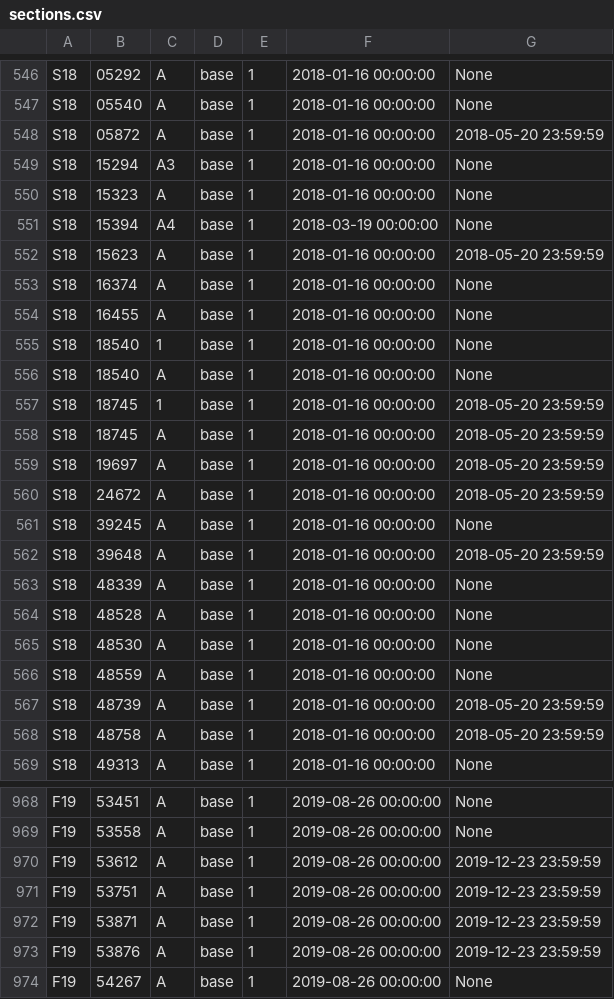
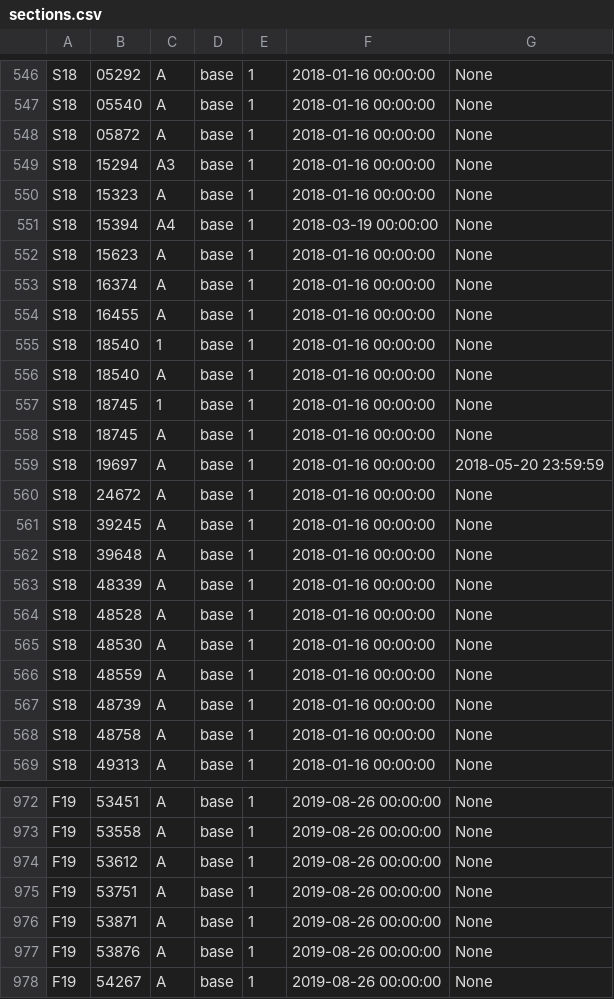
Before and after one commit to CMUIDeATe/aclman, a CSV file: data/sections.csv, drawn as a sheet; only a part is shown, gaps mark what is left out; the diff covers the shown part only.

```diff
--- a/data/sections.csv
+++ b/data/sections.csv
@@ -547,3 +547,3 @@ S18,05292,A,base,1,2018-01-16 00:00:00,None
 S18,05540,A,base,1,2018-01-16 00:00:00,None
-S18,05872,A,base,1,2018-01-16 00:00:00,2018-05-20 23:59:59
+S18,05872,A,base,1,2018-01-16 00:00:00,None
 S18,15294,A3,base,1,2018-01-16 00:00:00,None
@@ -551,3 +551,3 @@ S18,15323,A,base,1,2018-01-16 00:00:00,None
 S18,15394,A4,base,1,2018-03-19 00:00:00,None
-S18,15623,A,base,1,2018-01-16 00:00:00,2018-05-20 23:59:59
+S18,15623,A,base,1,2018-01-16 00:00:00,None
 S18,16374,A,base,1,2018-01-16 00:00:00,None
@@ -556,8 +556,8 @@ S18,18540,1,base,1,2018-01-16 00:00:00,None
 S18,18540,A,base,1,2018-01-16 00:00:00,None
-S18,18745,1,base,1,2018-01-16 00:00:00,2018-05-20 23:59:59
-S18,18745,A,base,1,2018-01-16 00:00:00,2018-05-20 23:59:59
+S18,18745,1,base,1,2018-01-16 00:00:00,None
+S18,18745,A,base,1,2018-01-16 00:00:00,None
 S18,19697,A,base,1,2018-01-16 00:00:00,2018-05-20 23:59:59
-S18,24672,A,base,1,2018-01-16 00:00:00,2018-05-20 23:59:59
+S18,24672,A,base,1,2018-01-16 00:00:00,None
 S18,39245,A,base,1,2018-01-16 00:00:00,None
-S18,39648,A,base,1,2018-01-16 00:00:00,2018-05-20 23:59:59
+S18,39648,A,base,1,2018-01-16 00:00:00,None
 S18,48339,A,base,1,2018-01-16 00:00:00,None
@@ -566,4 +566,4 @@ S18,48530,A,base,1,2018-01-16 00:00:00,None
 S18,48559,A,base,1,2018-01-16 00:00:00,None
-S18,48739,A,base,1,2018-01-16 00:00:00,2018-05-20 23:59:59
-S18,48758,A,base,1,2018-01-16 00:00:00,2018-05-20 23:59:59
+S18,48739,A,base,1,2018-01-16 00:00:00,None
+S18,48758,A,base,1,2018-01-16 00:00:00,None
 S18,49313,A,base,1,2018-01-16 00:00:00,None
@@ -969,6 +973,6 @@ F19,53451,A,base,1,2019-08-26 00:00:00,None
 F19,53558,A,base,1,2019-08-26 00:00:00,None
-F19,53612,A,base,1,2019-08-26 00:00:00,2019-12-23 23:59:59
-F19,53751,A,base,1,2019-08-26 00:00:00,2019-12-23 23:59:59
-F19,53871,A,base,1,2019-08-26 00:00:00,2019-12-23 23:59:59
-F19,53876,A,base,1,2019-08-26 00:00:00,2019-12-23 23:59:59
+F19,53612,A,base,1,2019-08-26 00:00:00,None
+F19,53751,A,base,1,2019-08-26 00:00:00,None
+F19,53871,A,base,1,2019-08-26 00:00:00,None
+F19,53876,A,base,1,2019-08-26 00:00:00,None
 F19,54267,A,base,1,2019-08-26 00:00:00,None
```
Also changed, not shown: 5 added rows and 112 edited cells elsewhere in this file.
